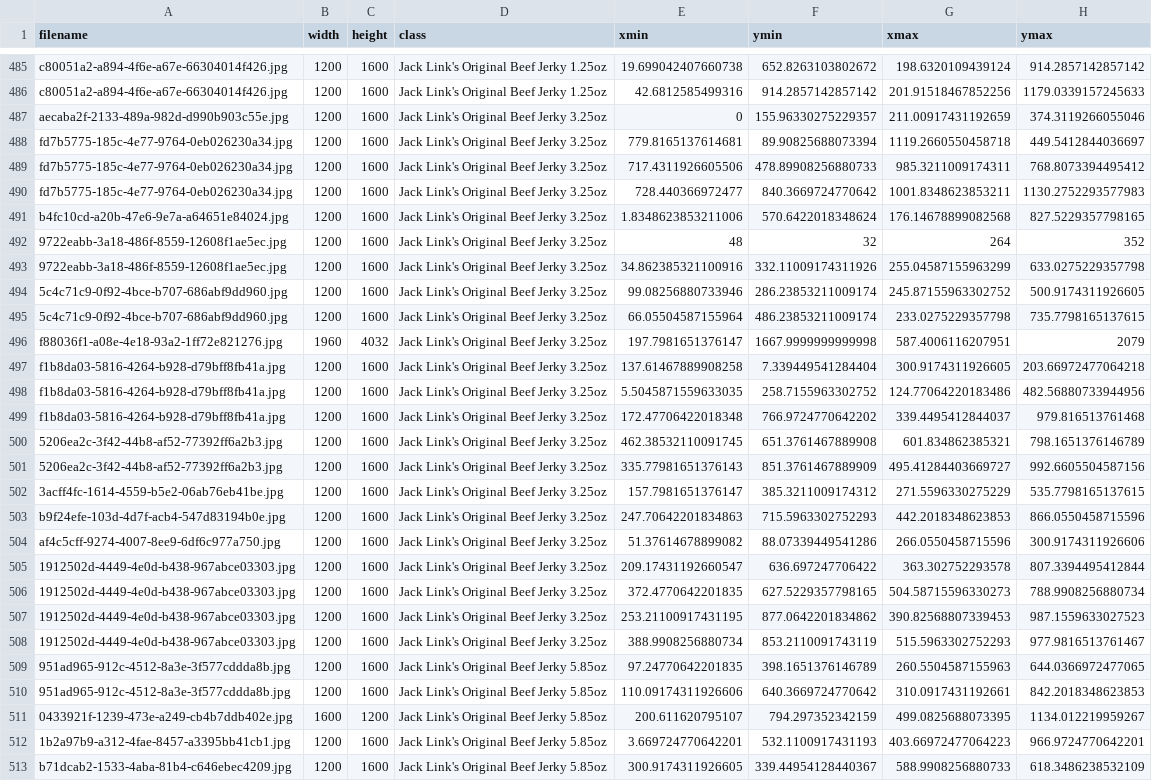
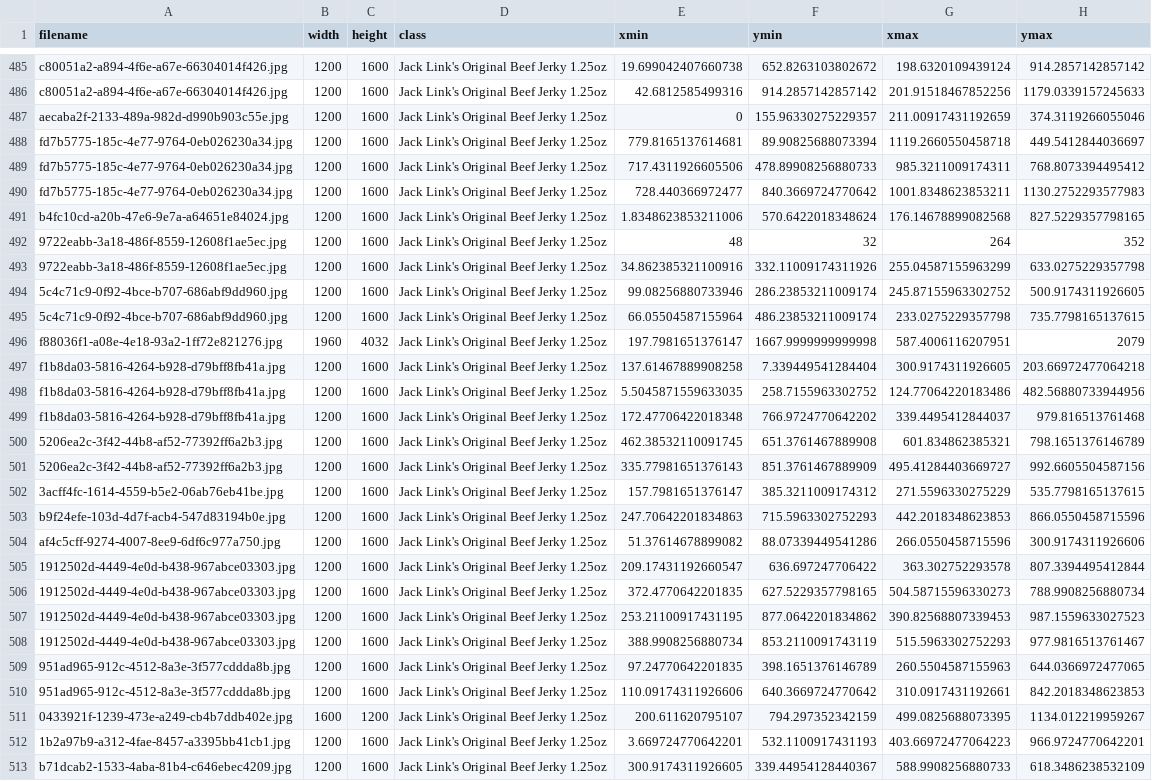
Before and after one commit to manspuri/object_detection_demo, a CSV file: data/annotations/train_labels.csv, drawn as a sheet; only a part is shown, gaps mark what is left out; the diff covers the shown part only; the diff names each change by its address in the sheet, - before the commit and + after, or states it on an @@ line.

Commit message:
fix labels
Signed-off-by: Mansi Puri <mansi@praxent.com>

```diff
--- a/data/annotations/train_labels.csv
+++ b/data/annotations/train_labels.csv
-D487:D508 (class): Jack Link's Original Beef Jerky 3.25oz
+D487:D508 (class): Jack Link's Original Beef Jerky 1.25oz
-D509:D513 (class): Jack Link's Original Beef Jerky 5.85oz
+D509:D513 (class): Jack Link's Original Beef Jerky 1.25oz
```
Also changed, not shown: 40 edited cells elsewhere in this file.
